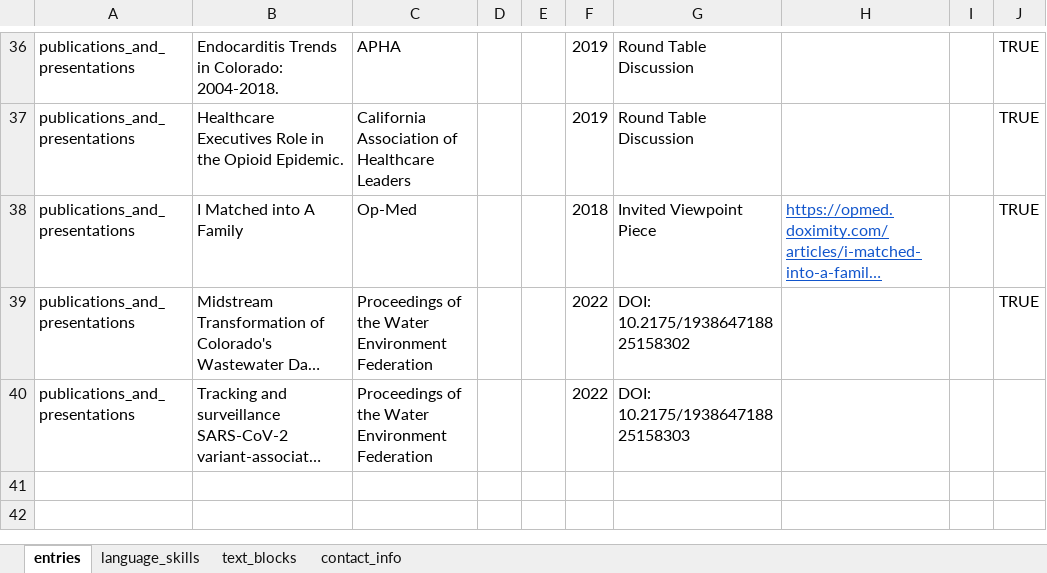
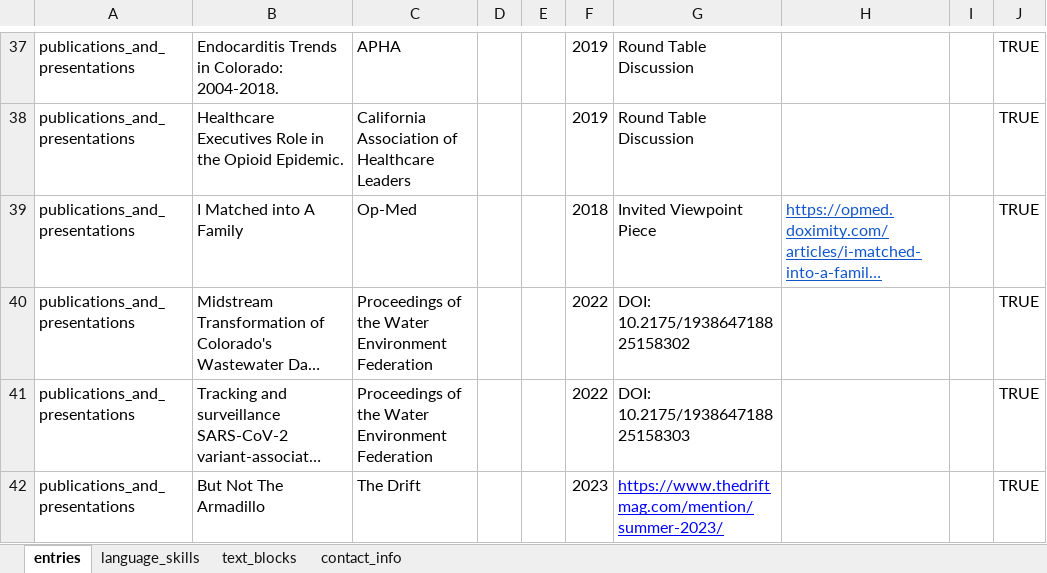
Before and after one commit to bkerly/brianerly_website, an Excel workbook: data/brian_erly_cv_data.xlsx, sheet entries, drawn as a sheet; only a part is shown, gaps mark what is left out; long unchanged cells end in …; values as stored, in another font and other column widths than the file's, no borders; charts and pictures not drawn; addresses are those after the commit; the diff covers the shown part only; the diff names each change by its address in the sheet, - before the commit and + after, or states it on an @@ line.

```diff
--- a/data/brian_erly_cv_data.xlsx (sheet entries)
+++ b/data/brian_erly_cv_data.xlsx (sheet entries)
-J41: (empty)
+J41: TRUE
+row 42: publications_and_presentations | But Not The Armadillo | The Drift |  |  | 2023 | https://www.thedriftmag.com/mention/summer-2023/ |  |  | TRUE
```
Also changed, not shown: 2 added rows and 1 edited cell elsewhere in this sheet, 28 other files.
